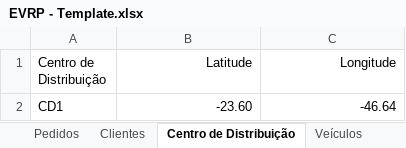
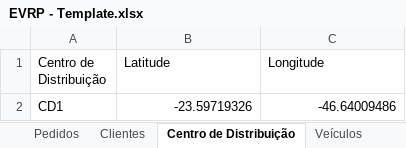
Before and after one commit to lucasedmundo11/EVRP, an Excel workbook: data/input/EVRP - Template.xlsx, sheet Centro de Distribuição, drawn as a sheet; values as stored, in another font and other column widths than the file's, no borders; table styles not drawn; the diff names each change by its address in the sheet, - before the commit and + after, or states it on an @@ line.

```diff
--- a/data/input/EVRP - Template.xlsx (sheet Centro de Distribuição)
+++ b/data/input/EVRP - Template.xlsx (sheet Centro de Distribuição)
-B1:C1 alignment: right
+B1:C1 alignment: left
-B2 (Latitude): -23.60
+B2 (Latitude): -23.59719326
-C2 (Longitude): -46.64
+C2 (Longitude): -46.64009486
```
Also changed, not shown: sheet Clientes, sheet Veículos, sheet Pedidos, 1 other file.
